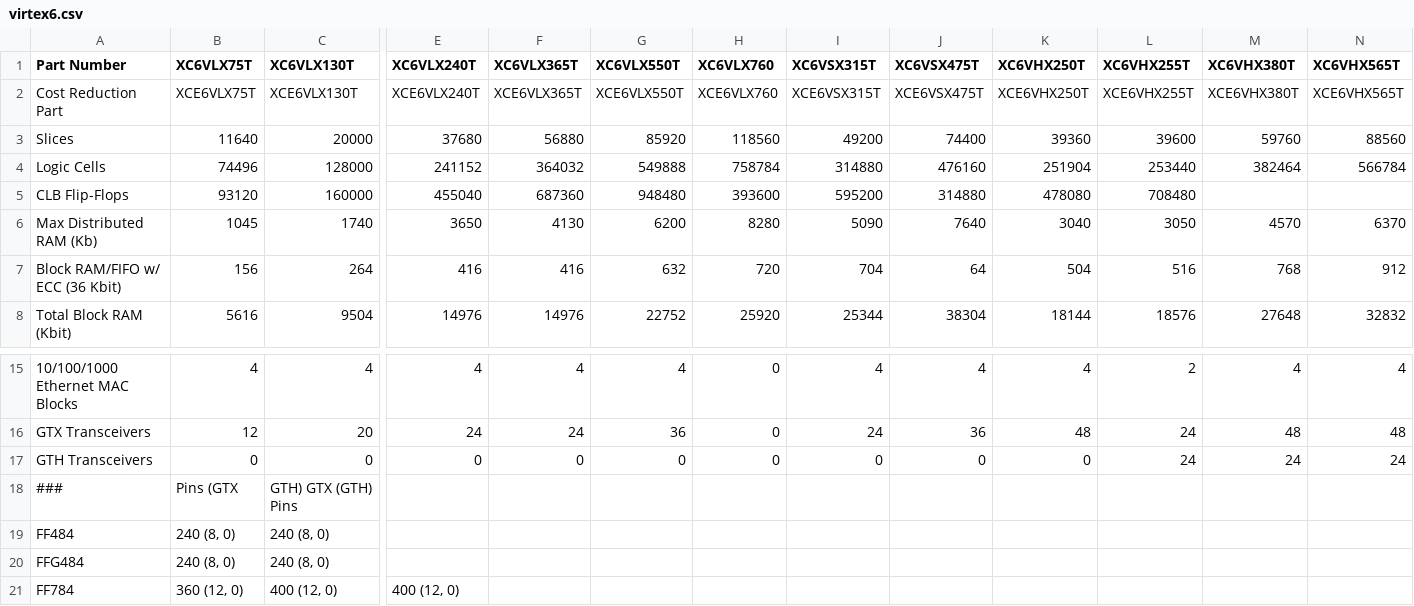
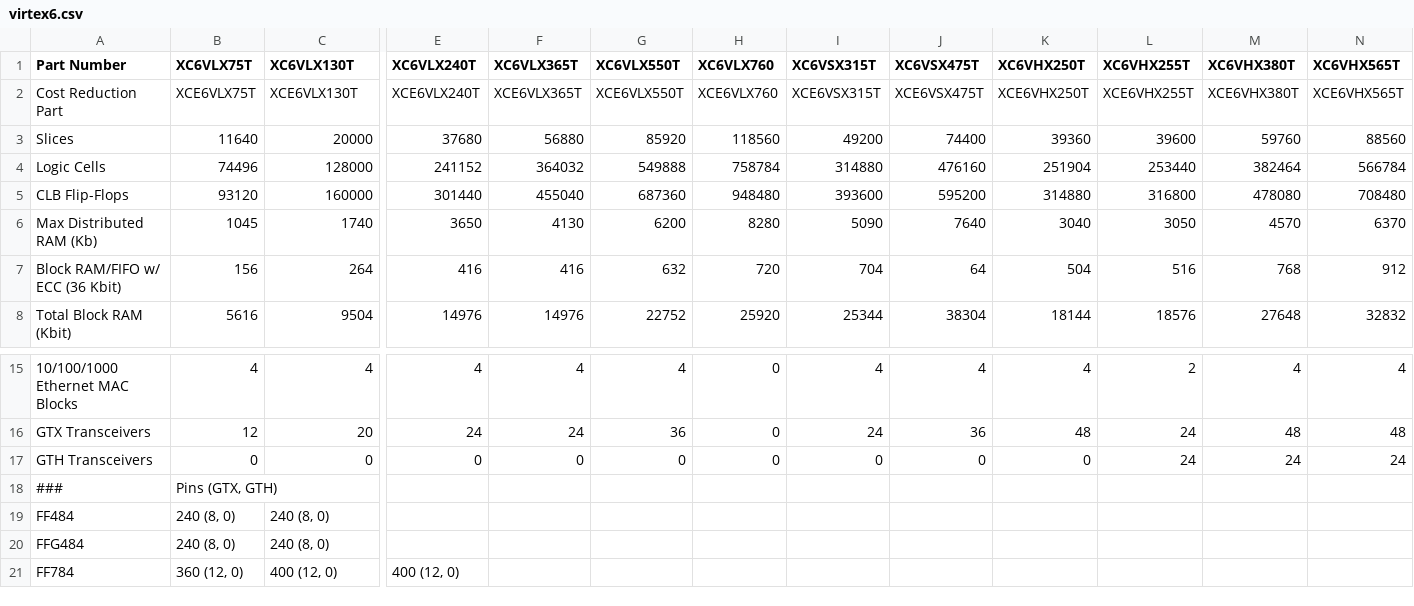
Before and after one commit to bnewbold/parts.bommom.com, a CSV file: xilinx_data/virtex6.csv, drawn as a sheet; only a part is shown, gaps mark what is left out; the diff names each change by its address in the sheet, - before the commit and + after, or states it on an @@ line.

Commit message:
clean up data; -4 speed class for spartan3a

```diff
--- a/xilinx_data/virtex6.csv
+++ b/xilinx_data/virtex6.csv
-E5 (XC6VLX240T): 455040
+E5 (XC6VLX240T): 301440
-F5 (XC6VLX365T): 687360
+F5 (XC6VLX365T): 455040
-G5 (XC6VLX550T): 948480
+G5 (XC6VLX550T): 687360
-H5 (XC6VLX760): 393600
+H5 (XC6VLX760): 948480
-I5 (XC6VSX315T): 595200
+I5 (XC6VSX315T): 393600
-J5 (XC6VSX475T): 314880
+J5 (XC6VSX475T): 595200
-K5 (XC6VHX250T): 478080
+K5 (XC6VHX250T): 314880
-L5 (XC6VHX255T): 708480
+L5 (XC6VHX255T): 316800
-M5 (XC6VHX380T): (empty)
+M5 (XC6VHX380T): 478080
-N5 (XC6VHX565T): (empty)
+N5 (XC6VHX565T): 708480
-B18 (XC6VLX75T): Pins (GTX
+B18 (XC6VLX75T): Pins (GTX, GTH)
-C18 (XC6VLX130T): GTH) GTX (GTH) Pins
+C18 (XC6VLX130T): (empty)
```
Also changed, not shown: xilinx_data/artix7.csv, xilinx_data/virtex7.csv, 1 other file.
